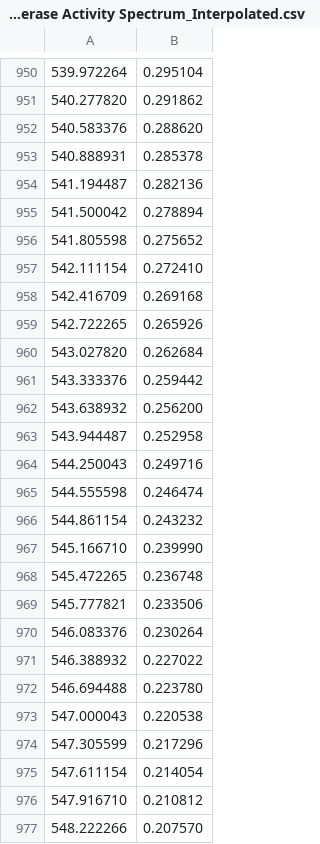
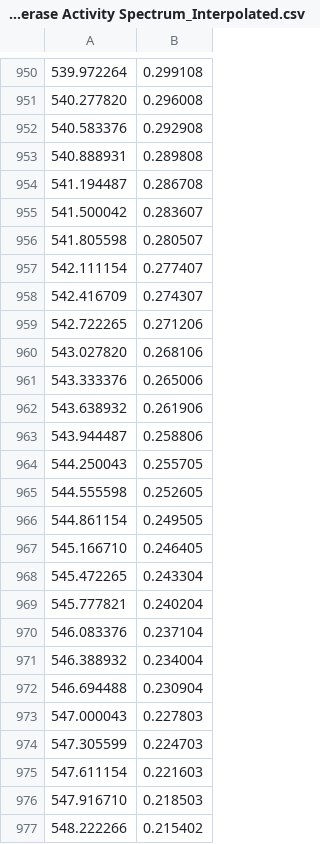
Before and after one commit to Fabian11lrg/CobraPy-Model-Photosynthesis, a CSV file: Model Chlorella Analysis/Photoactive Reactions/Rhodopsin photoisomerase Activity Spectrum_Interpolated.csv, drawn as a sheet; only a part is shown, gaps mark what is left out; the diff covers the shown part only.

```diff
--- a/Model Chlorella Analysis/Photoactive Reactions/Rhodopsin photoisomerase Activity Spectrum_Interpolated.csv
+++ b/Model Chlorella Analysis/Photoactive Reactions/Rhodopsin photoisomerase Activity Spectrum_Interpolated.csv
@@ -950,28 +950,28 @@
-539.972264, 0.295104
-540.277820, 0.291862
-540.583376, 0.288620
-540.888931, 0.285378
-541.194487, 0.282136
-541.500042, 0.278894
-541.805598, 0.275652
-542.111154, 0.272410
-542.416709, 0.269168
-542.722265, 0.265926
-543.027820, 0.262684
-543.333376, 0.259442
-543.638932, 0.256200
-543.944487, 0.252958
-544.250043, 0.249716
-544.555598, 0.246474
-544.861154, 0.243232
-545.166710, 0.239990
-545.472265, 0.236748
-545.777821, 0.233506
-546.083376, 0.230264
-546.388932, 0.227022
-546.694488, 0.223780
-547.000043, 0.220538
-547.305599, 0.217296
-547.611154, 0.214054
-547.916710, 0.210812
-548.222266, 0.207570
+539.972264, 0.299108
+540.277820, 0.296008
+540.583376, 0.292908
+540.888931, 0.289808
+541.194487, 0.286708
+541.500042, 0.283607
+541.805598, 0.280507
+542.111154, 0.277407
+542.416709, 0.274307
+542.722265, 0.271206
+543.027820, 0.268106
+543.333376, 0.265006
+543.638932, 0.261906
+543.944487, 0.258806
+544.250043, 0.255705
+544.555598, 0.252605
+544.861154, 0.249505
+545.166710, 0.246405
+545.472265, 0.243304
+545.777821, 0.240204
+546.083376, 0.237104
+546.388932, 0.234004
+546.694488, 0.230904
+547.000043, 0.227803
+547.305599, 0.224703
+547.611154, 0.221603
+547.916710, 0.218503
+548.222266, 0.215402
```
Also changed, not shown: 33 added rows and 97 edited cells elsewhere in this file, Model Chlorella Analysis/Photoactive Reactions/Beta-Carotene - Chla Action Spectrum_Interpolated.csv, Model Chlorella Analysis/Photoactive Reactions/PhotoReaction Coefficients.csv, 10 other files.
